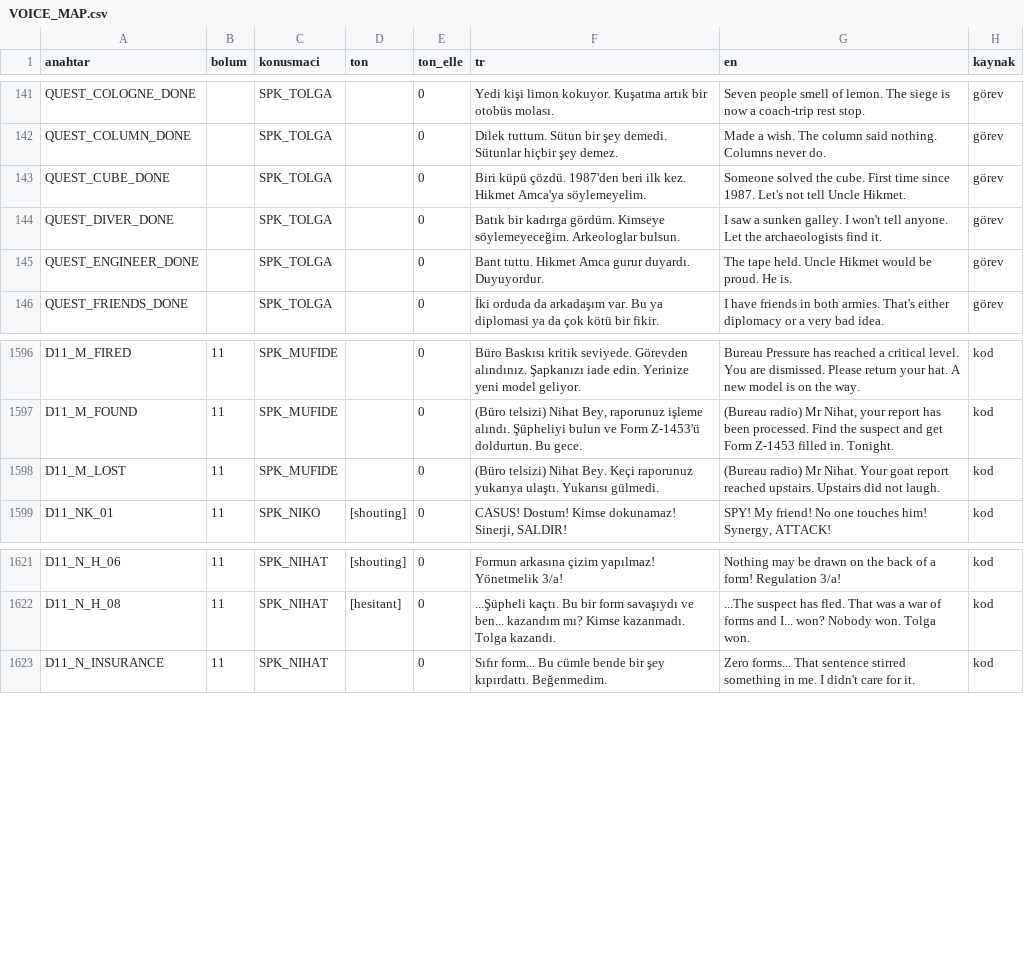
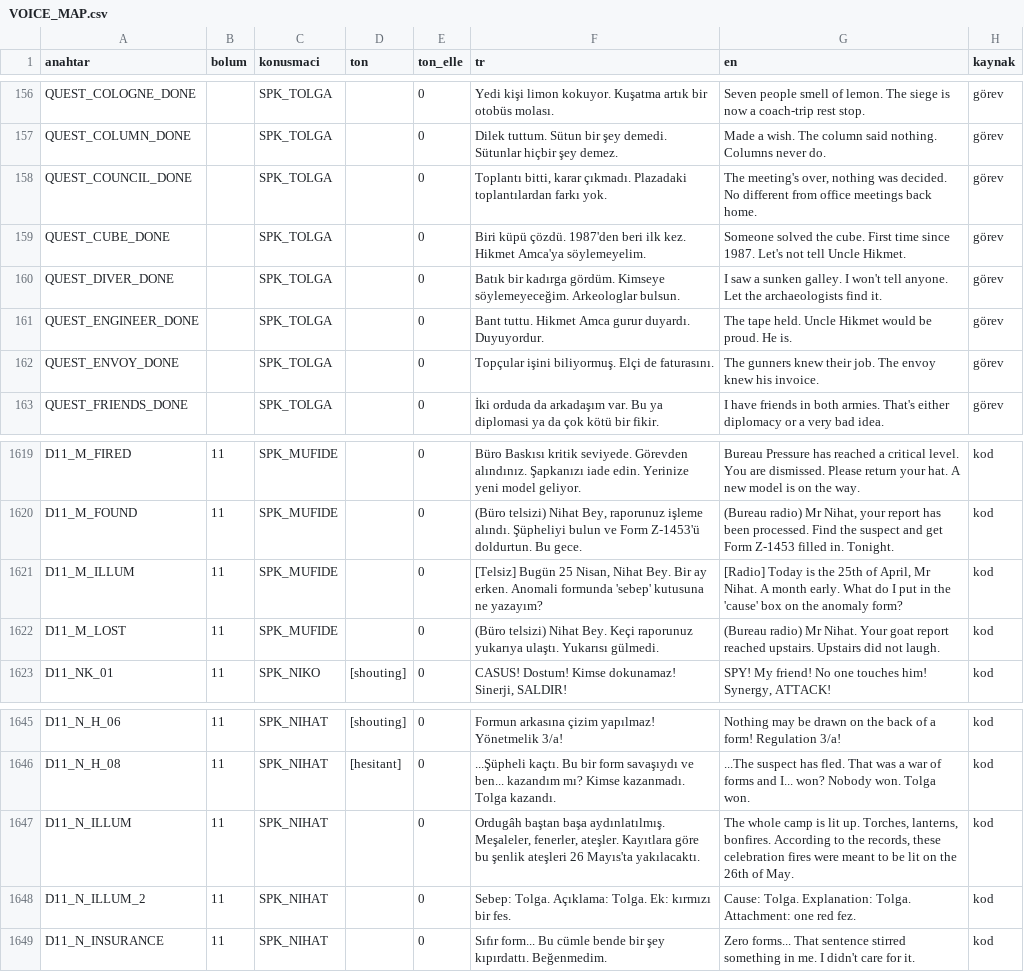
Before and after one commit to TradersEntertainment/nothistorygame, a CSV file: docs/voice/VOICE_MAP.csv, drawn as a sheet; only a part is shown, gaps mark what is left out; the diff covers the shown part only.

```diff
--- a/docs/voice/VOICE_MAP.csv
+++ b/docs/voice/VOICE_MAP.csv
@@ -142,2 +157,3 @@ QUEST_COLOGNE_DONE,,SPK_TOLGA,,0,Yedi kişi limon kokuyor. Kuşatma artık bir o
 QUEST_COLUMN_DONE,,SPK_TOLGA,,0,Dilek tuttum. Sütun bir şey demedi. Sütunlar hiçbir şey demez.,Made a wish. The column said nothing. Columns never do.,görev
+QUEST_COUNCIL_DONE,,SPK_TOLGA,,0,"Toplantı bitti, karar çıkmadı. Plazadaki toplantılardan farkı yok.","The meeting's over, nothing was decided. No different from office meetings back home.",görev
 QUEST_CUBE_DONE,,SPK_TOLGA,,0,Biri küpü çözdü. 1987'den beri ilk kez. Hikmet Amca'ya söylemeyelim.,Someone solved the cube. First time since 1987. Let's not tell Uncle Hikmet.,görev
@@ -145,2 +161,3 @@ QUEST_DIVER_DONE,,SPK_TOLGA,,0,Batık bir kadırga gördüm. Kimseye söylemeyec
 QUEST_ENGINEER_DONE,,SPK_TOLGA,,0,Bant tuttu. Hikmet Amca gurur duyardı. Duyuyordur.,The tape held. Uncle Hikmet would be proud. He is.,görev
+QUEST_ENVOY_DONE,,SPK_TOLGA,,0,Topçular işini biliyormuş. Elçi de faturasını.,The gunners knew their job. The envoy knew his invoice.,görev
 QUEST_FRIENDS_DONE,,SPK_TOLGA,,0,İki orduda da arkadaşım var. Bu ya diplomasi ya da çok kötü bir fikir.,I have friends in both armies. That's either diplomacy or a very bad idea.,görev
@@ -1597,2 +1620,3 @@ D11_M_FIRED,11,SPK_MUFIDE,,0,Büro Baskısı kritik seviyede. Görevden alındı
 D11_M_FOUND,11,SPK_MUFIDE,,0,"(Büro telsizi) Nihat Bey, raporunuz işleme alındı. Şüpheliyi bulun ve Form Z-1453'ü doldurtun. Bu gece.","(Bureau radio) Mr Nihat, your report has been processed. Find the suspect and get Form Z-1453 filled in. Tonight.",kod
+D11_M_ILLUM,11,SPK_MUFIDE,,0,"[Telsiz] Bugün 25 Nisan, Nihat Bey. Bir ay erken. Anomali formunda 'sebep' kutusuna ne yazayım?","[Radio] Today is the 25th of April, Mr Nihat. A month early. What do I put in the 'cause' box on the anomaly form?",kod
 D11_M_LOST,11,SPK_MUFIDE,,0,(Büro telsizi) Nihat Bey. Keçi raporunuz yukarıya ulaştı. Yukarısı gülmedi.,(Bureau radio) Mr Nihat. Your goat report reached upstairs. Upstairs did not laugh.,kod
@@ -1622,2 +1646,4 @@ D11_N_H_06,11,SPK_NIHAT,[shouting],0,Formun arkasına çizim yapılmaz! Yönetme
 D11_N_H_08,11,SPK_NIHAT,[hesitant],0,...Şüpheli kaçtı. Bu bir form savaşıydı ve ben... kazandım mı? Kimse kazanmadı. Tolga kazandı.,...The suspect has fled. That was a war of forms and I... won? Nobody won. Tolga won.,kod
+D11_N_ILLUM,11,SPK_NIHAT,,0,"Ordugâh baştan başa aydınlatılmış. Meşaleler, fenerler, ateşler. Kayıtlara göre bu şenlik ateşleri 26 Mayıs'ta yakılacaktı.","The whole camp is lit up. Torches, lanterns, bonfires. According to the records, these celebration fires were meant to be lit on the 26th of May.",kod
+D11_N_ILLUM_2,11,SPK_NIHAT,,0,Sebep: Tolga. Açıklama: Tolga. Ek: kırmızı bir fes.,Cause: Tolga. Explanation: Tolga. Attachment: one red fez.,kod
 D11_N_INSURANCE,11,SPK_NIHAT,,0,Sıfır form... Bu cümle bende bir şey kıpırdattı. Beğenmedim.,Zero forms... That sentence stirred something in me. I didn't care for it.,kod
```
Also changed, not shown: 21 added rows elsewhere in this file, 27 other files.
